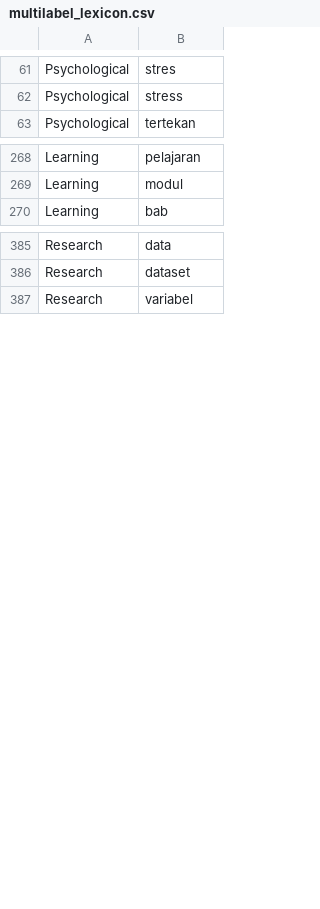
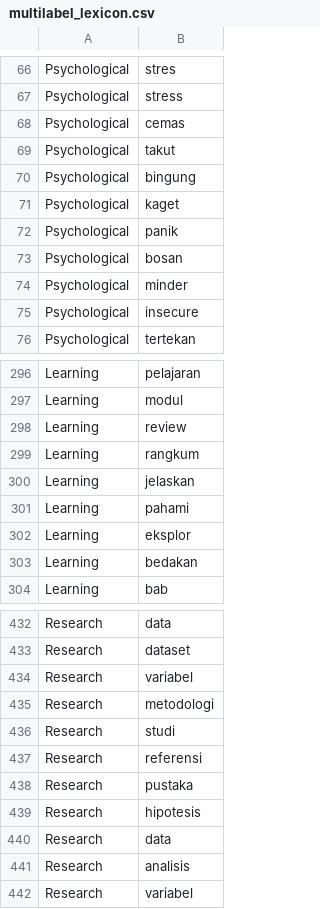
Before and after one commit to mkom23/mkom23-repo-sentiment, a CSV file: multilabel_lexicon.csv, drawn as a sheet; only a part is shown, gaps mark what is left out; the diff covers the shown part only.

Commit message:
Update multilabel_lexicon.csv

```diff
--- a/multilabel_lexicon.csv
+++ b/multilabel_lexicon.csv
@@ -62,2 +67,10 @@ Psychological,stres
 Psychological,stress
+Psychological,cemas
+Psychological,takut
+Psychological,bingung
+Psychological,kaget
+Psychological,panik
+Psychological,bosan
+Psychological,minder
+Psychological,insecure
 Psychological,tertekan
@@ -269,2 +297,8 @@ Learning,pelajaran
 Learning,modul
+Learning,review
+Learning,rangkum
+Learning,jelaskan
+Learning,pahami
+Learning,eksplor
+Learning,bedakan
 Learning,bab
@@ -386,2 +433,10 @@ Research,data
 Research,dataset
+Research,variabel
+Research,metodologi
+Research,studi
+Research,referensi
+Research,pustaka
+Research,hipotesis
+Research,data
+Research,analisis
 Research,variabel
```
Also changed, not shown: 33 added rows elsewhere in this file.
